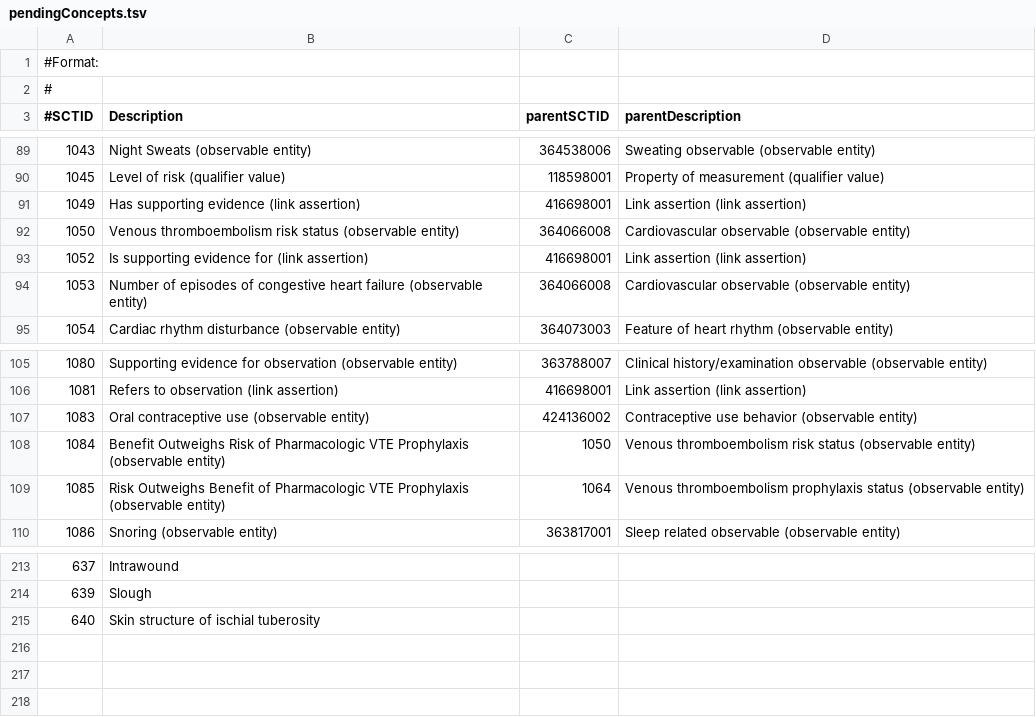
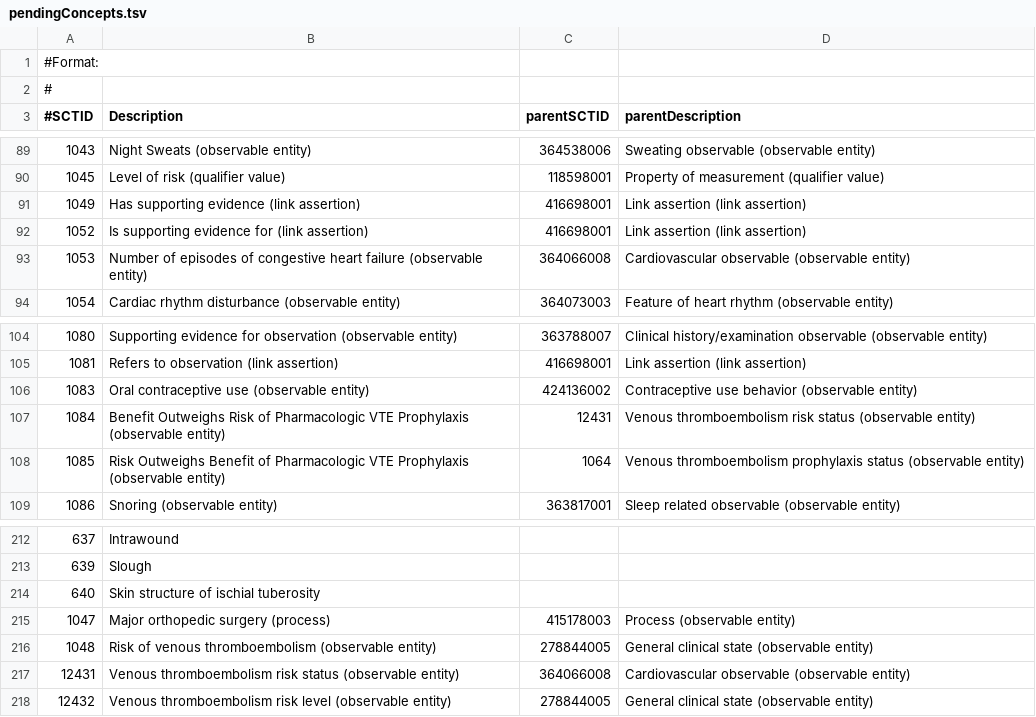
Before and after one commit to va-collabnet-archive/lego-editor, a TSV file: pendingConcepts.tsv, drawn as a sheet; only a part is shown, gaps mark what is left out.

Commit message:
Merge pending concept changes from the pendingConcepts.tsv file found on collabnet

```diff
--- a/pendingConcepts.tsv
+++ b/pendingConcepts.tsv
@@ -91,3 +91,2 @@
 1049	Has supporting evidence (link assertion)	416698001	Link assertion (link assertion)
-1050	Venous thromboembolism risk status (observable entity)	364066008	Cardiovascular observable (observable entity)
 1052	Is supporting evidence for (link assertion)	416698001	Link assertion (link assertion)
@@ -107,3 +106,3 @@
 1083	Oral contraceptive use (observable entity)	424136002	Contraceptive use behavior (observable entity)
-1084	Benefit  Outweighs Risk of Pharmacologic VTE Prophylaxis (observable entity)	1050	Venous thromboembolism risk status (observable entity)
+1084	Benefit  Outweighs Risk of Pharmacologic VTE Prophylaxis (observable entity)	12431	Venous thromboembolism risk status (observable entity)
 1085	Risk Outweighs Benefit of Pharmacologic VTE Prophylaxis  (observable entity)	1064	Venous thromboembolism prophylaxis status (observable entity)
@@ -215 +214,5 @@
 640	Skin structure of ischial tuberosity
+1047	Major orthopedic surgery (process)	415178003	Process (observable entity)
+1048	Risk of venous thromboembolism (observable entity)	278844005	General clinical state (observable entity)
+12431	Venous thromboembolism risk status (observable entity)	364066008	Cardiovascular observable (observable entity)
+12432	Venous thromboembolism risk level (observable entity)	278844005	General clinical state (observable entity)
```
Also changed, not shown: 1 other file.
